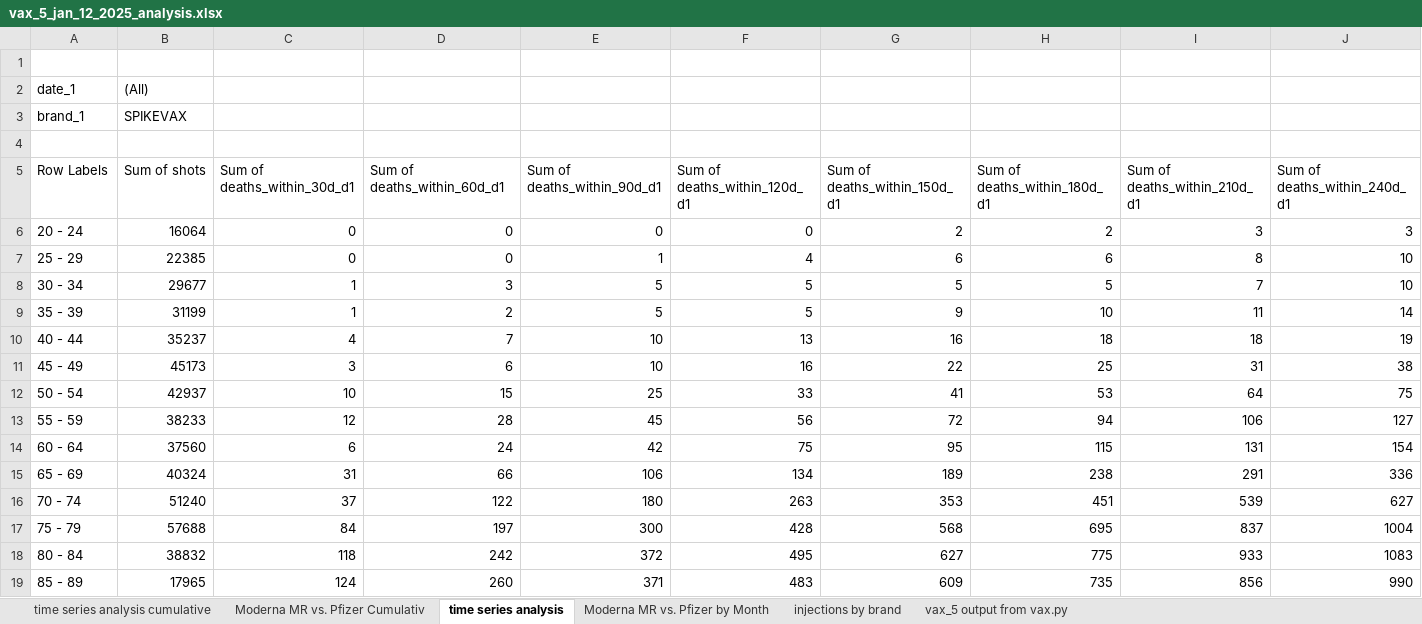
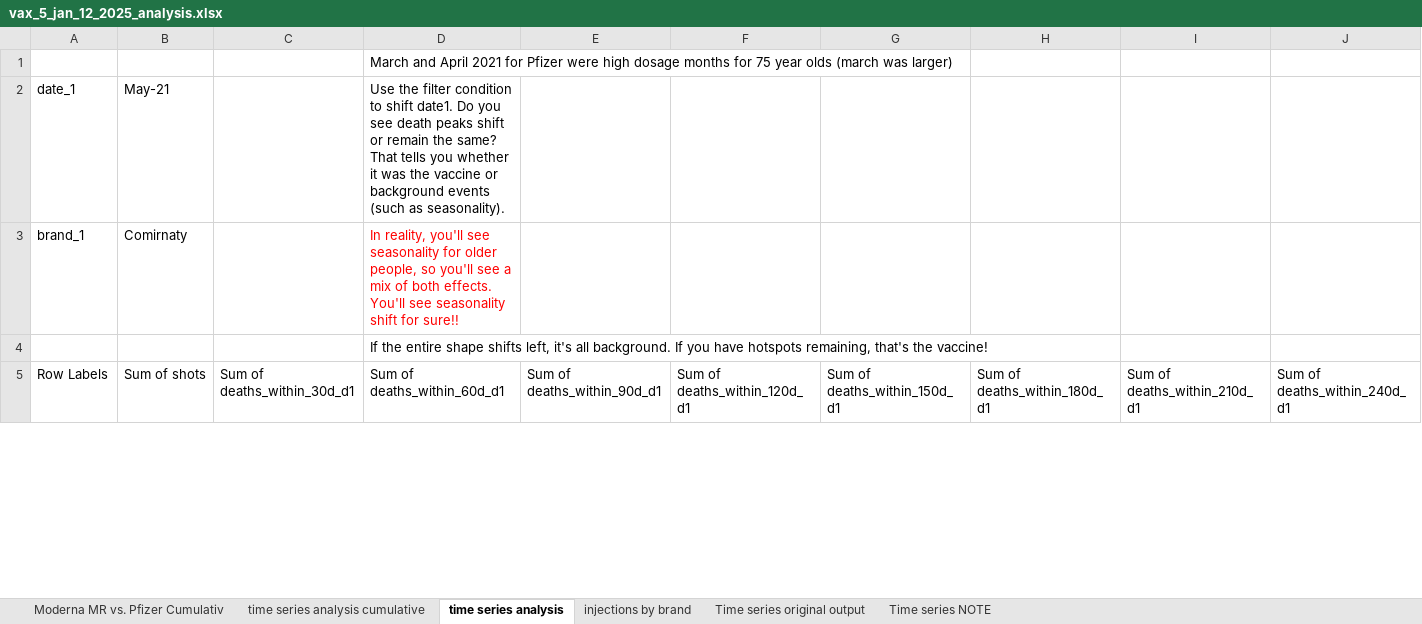
Before and after one commit to skirsch/Czech, an Excel workbook: analysis/vax_5_jan_12_2025_analysis.xlsx, sheet time series analysis, drawn as a sheet; only a part is shown; values as stored, in another font and other column widths than the file's, no borders; charts and pictures and conditional formats not drawn; removed rows and columns are numbered as before the commit, all else as after; rows hold the shown columns only; the diff covers the shown part only; the diff names each change by its address in the sheet, - before the commit and + after, or states it on an @@ line.

Commit message:
initial draft of the code for new data

```diff
--- a/analysis/vax_5_jan_12_2025_analysis.xlsx (sheet time series analysis)
+++ b/analysis/vax_5_jan_12_2025_analysis.xlsx (sheet time series analysis)
-sheet tab: vax_5 output from vax.py
+sheet tab: Time series original output
-sheet tab: Moderna MR vs. Pfizer by Month
+sheet tab: Time series NOTE
@@ sheet tab order changed: Moderna MR vs. Pfizer Cumulativ | time series analysis cumulative | time series analysis | injections by brand | Time series original output | Time series NOTE @@
-D1 (Sum of deaths_within_60d_d1): (empty)
+D1 (Sum of deaths_within_60d_d1): March and April 2021 for Pfizer were high dosage months for 75 year olds (march was larger)
-B2 (Sum of shots): (All)
+B2 (Sum of shots): May-21
-D2 (Sum of deaths_within_60d_d1): (empty)
+D2 (Sum of deaths_within_60d_d1): Use the filter condition to shift date1. Do you see death peaks shift or remain the same? That tells you whether it was the vaccine or background events (such as seasonality).
-B3 (Sum of shots): SPIKEVAX
+B3 (Sum of shots): Comirnaty
-D3 (Sum of deaths_within_60d_d1): (empty)
+D3 (Sum of deaths_within_60d_d1): In reality, you'll see seasonality for older people, so you'll see a mix of both effects. You'll see seasonality shift for sure!!
-D4 (Sum of deaths_within_60d_d1): (empty)
+D4 (Sum of deaths_within_60d_d1): If the entire shape shifts left, it's all background. If you have hotspots remaining, that's the vaccine!
-row 6: 20 - 24 | 16064 | 0 | 0 | 0 | 0 | 2 | 2 | 3 | 3
-row 7: 25 - 29 | 22385 | 0 | 0 | 1 | 4 | 6 | 6 | 8 | 10
-row 8: 30 - 34 | 29677 | 1 | 3 | 5 | 5 | 5 | 5 | 7 | 10
-row 9: 35 - 39 | 31199 | 1 | 2 | 5 | 5 | 9 | 10 | 11 | 14
-row 10: 40 - 44 | 35237 | 4 | 7 | 10 | 13 | 16 | 18 | 18 | 19
-row 11: 45 - 49 | 45173 | 3 | 6 | 10 | 16 | 22 | 25 | 31 | 38
-row 12: 50 - 54 | 42937 | 10 | 15 | 25 | 33 | 41 | 53 | 64 | 75
-row 13: 55 - 59 | 38233 | 12 | 28 | 45 | 56 | 72 | 94 | 106 | 127
-row 14: 60 - 64 | 37560 | 6 | 24 | 42 | 75 | 95 | 115 | 131 | 154
-row 15: 65 - 69 | 40324 | 31 | 66 | 106 | 134 | 189 | 238 | 291 | 336
-row 16: 70 - 74 | 51240 | 37 | 122 | 180 | 263 | 353 | 451 | 539 | 627
-row 17: 75 - 79 | 57688 | 84 | 197 | 300 | 428 | 568 | 695 | 837 | 1004
-row 18: 80 - 84 | 38832 | 118 | 242 | 372 | 495 | 627 | 775 | 933 | 1083
-row 19: 85 - 89 | 17965 | 124 | 260 | 371 | 483 | 609 | 735 | 856 | 990
```
Also changed, not shown: 36 added rows, 18 removed rows and 46 edited cells elsewhere in this sheet, sheet Moderna MR vs. Pfizer Cumulativ, charts or pictures, 1 other file.
